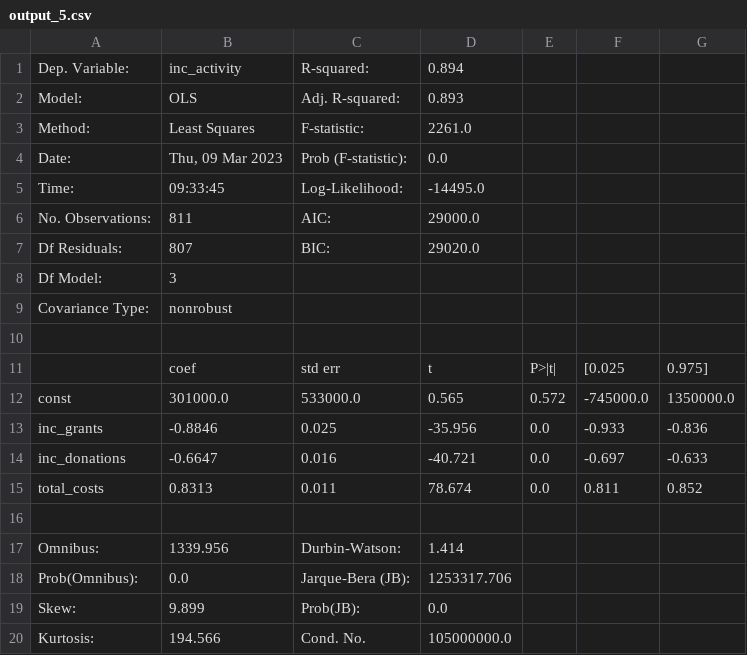
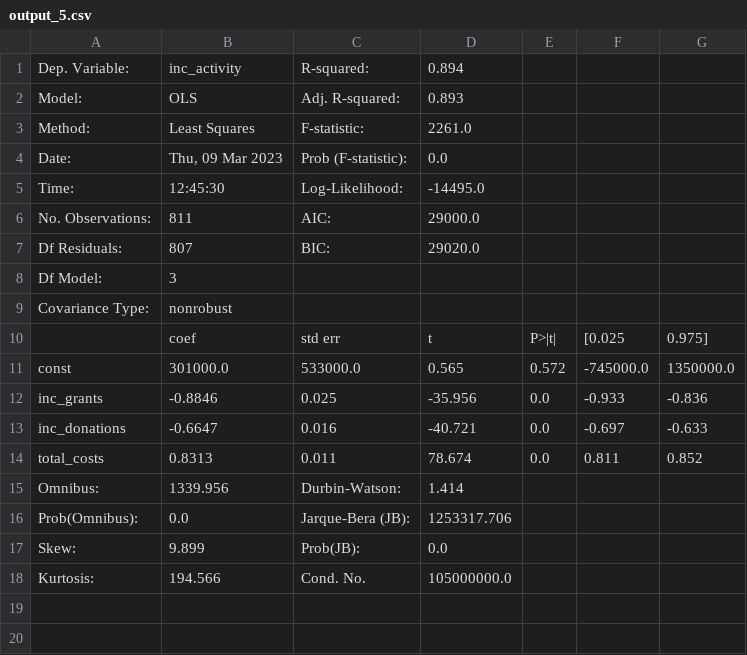
Before and after one commit to AI-SDC/ACRO, a CSV file: outputs/output_5.csv, drawn as a sheet.

```diff
--- a/outputs/output_5.csv
+++ b/outputs/output_5.csv
@@ -4,3 +4,3 @@ Method:,Least Squares,F-statistic:,2261.0
 Date:,"Thu, 09 Mar 2023",Prob (F-statistic):,0.0
-Time:,09:33:45,Log-Likelihood:,-14495.0
+Time:,12:45:30,Log-Likelihood:,-14495.0
 No. Observations:,811,AIC:,29000.0
@@ -9,3 +9,2 @@ Df Model:,3,,
 Covariance Type:,nonrobust,,
-
 ,coef,std err,t,P>|t|,[0.025,0.975]
@@ -15,3 +14,2 @@ inc_donations,-0.6647,0.016,-40.721,0.0,-0.697,-0.633
 total_costs,0.8313,0.011,78.674,0.0,0.811,0.852
-
 Omnibus:,1339.956,Durbin-Watson:,1.414
```
Also changed, not shown: outputs/output_6.csv, outputs/output_7.csv, 14 other files.
